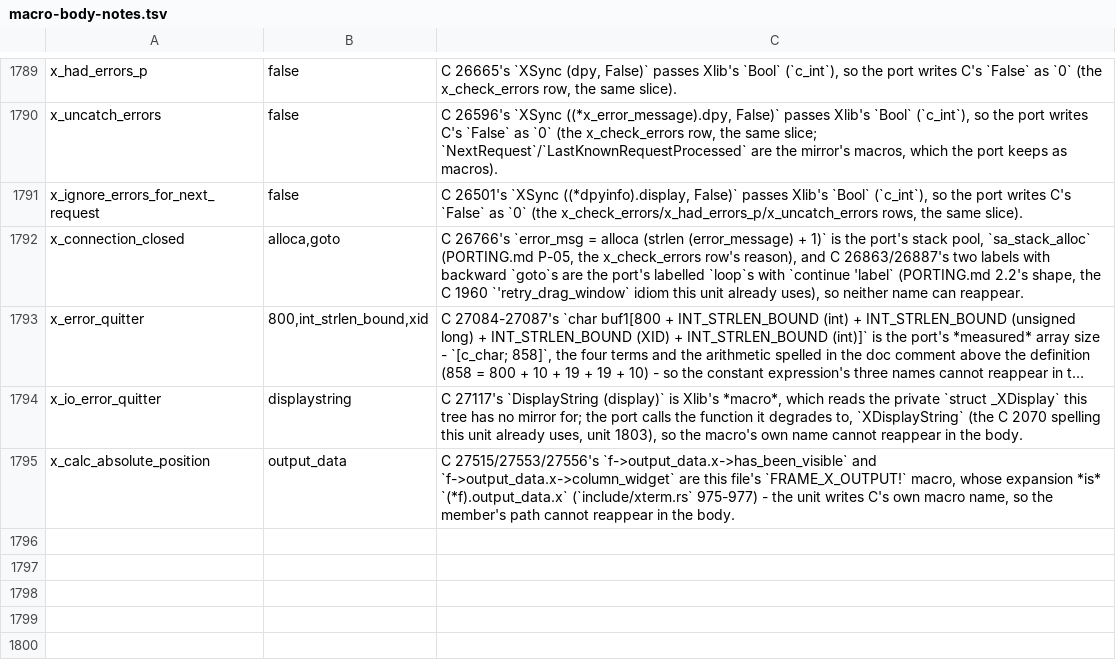
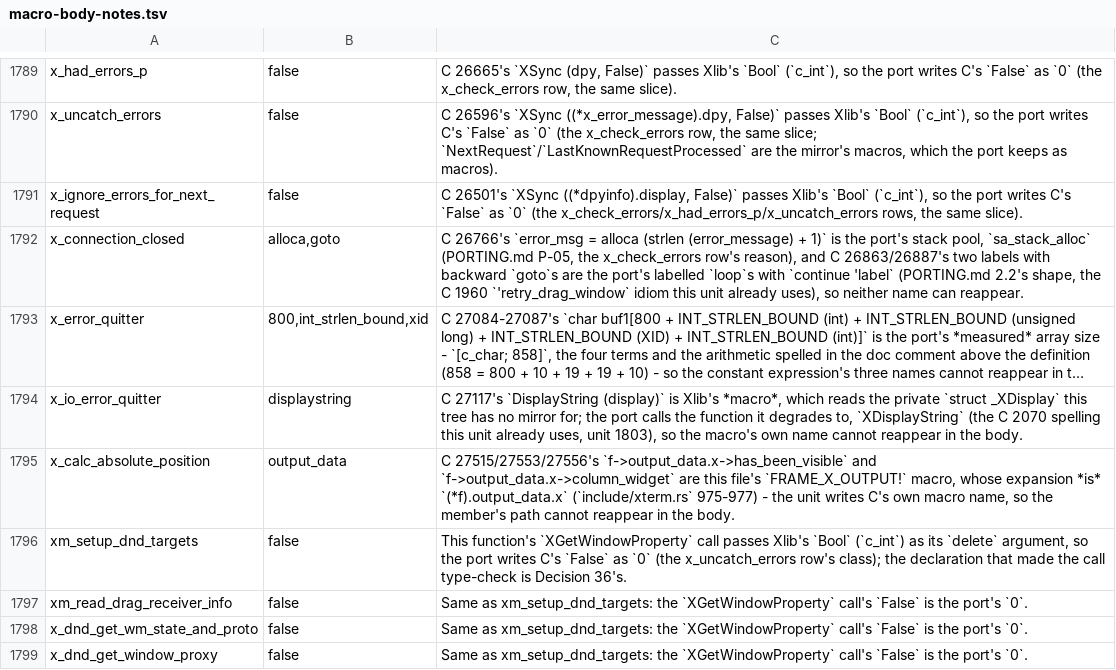
Before and after one commit to liuchong/femacs, a TSV file: docs/ports/macro-body-notes.tsv, drawn as a sheet; only a part is shown, gaps mark what is left out; long unchanged cells end in …; the diff names each change by its address in the sheet, - before the commit and + after, or states it on an @@ line.

Commit message:
port(xterm): Decision 35's round - declare XGetWindowProperty once at the use site and close the twenty rows that measurement predicted; 15,763 -> 15,779 Rust lines, --check stays 154.  No mirror of this unit's graph declared the name and the unit calls it in seven places (C 1766, 1860, 1979, 2206, 2607, 27700, 27794), none of which had ever been type-checked, because an unresolved function silences its arguments.  The declaration (Xlib.h 2686-2697) retires 13 E0425 rows and the older text it type-checks for the first time needed 12 E0308 fixes (ten calls passed Rust `false` where C's `False` is the Bool int, two passed AnyPropertyType, a c_long, where the prototype takes an Atom - written `as Atom`), 9 E0381 fixes (the output locals those calls hand over: C's own uninitialised-output shape, zeroed per Deviation 12) and one `max_len as c_long` widening (C's int argument where the prototype takes a long).  Arm A (have_x_windows) 558/55 -> 545/65: -13 E0425, E0308 and E0381 back at their baseline counts, and +10 warnings - the price of the Deviation 12 initialisers, which each call overwrites through a raw pointer before any read, so rustc's unused_assignments/unused_mut classes fire (Decision 36 records them); arm B 557/60 -> 547/67 (-9 E0425, +7 warnings); arm C 586/57 -> 574/67 (-13, +10).  --check stays 154: the four `does not mention false` token rows this round's `0` spellings bring are closed by four docs/ports/macro-body-notes.tsv rows; the line-count row moves to 15,779 against C's 33,125 (52.4%).  Ledger: Decision 36, this round's readings and the header's history land.  Not claimed: the frozen configuration compiles none of this file - no window property was read and none of the five DND/state functions ran; the remaining E0425 rows are unresolved names, not behaviour.

```diff
--- a/docs/ports/macro-body-notes.tsv
+++ b/docs/ports/macro-body-notes.tsv
+row 1796: xm_setup_dnd_targets | false | This function's `XGetWindowProperty` call passes Xlib's `Bool` (`c_int`) as its `delete` argument, so the port writes C's `False` as `0` (the x_uncatch_errors row's class); the declaration that made the call type-check is Decision 36's.
+row 1797: xm_read_drag_receiver_info | false | Same as xm_setup_dnd_targets: the `XGetWindowProperty` call's `False` is the port's `0`.
+row 1798: x_dnd_get_wm_state_and_proto | false | Same as xm_setup_dnd_targets: the `XGetWindowProperty` call's `False` is the port's `0`.
+row 1799: x_dnd_get_window_proxy | false | Same as xm_setup_dnd_targets: the `XGetWindowProperty` call's `False` is the port's `0`.
```
Also changed, not shown: 3 other files.
